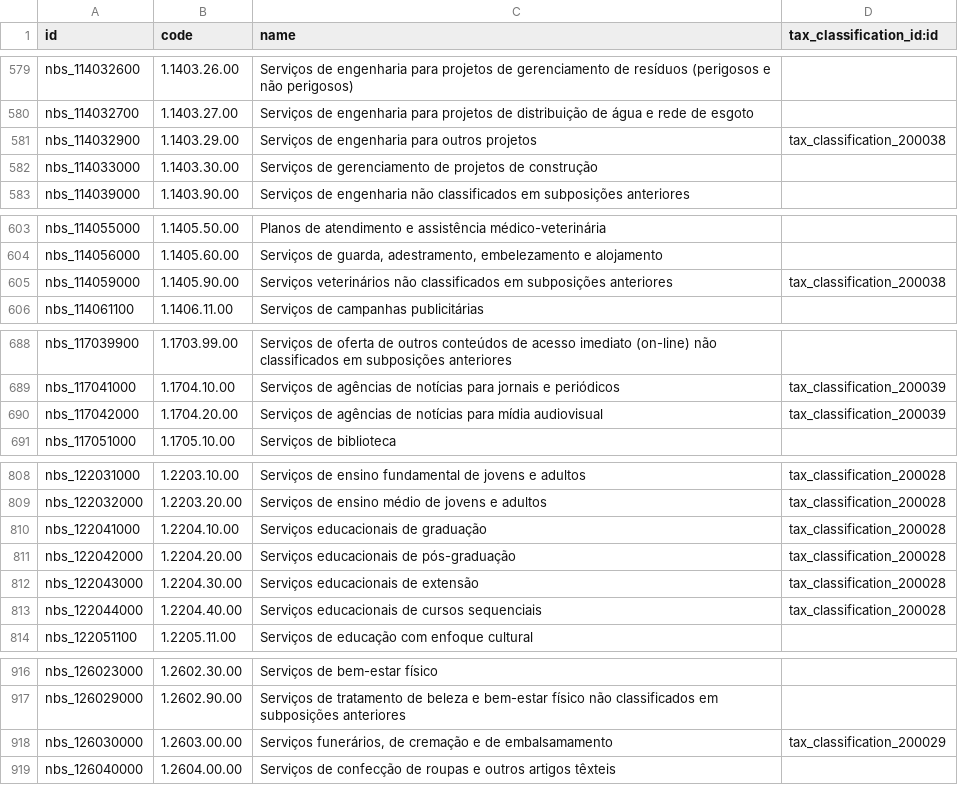
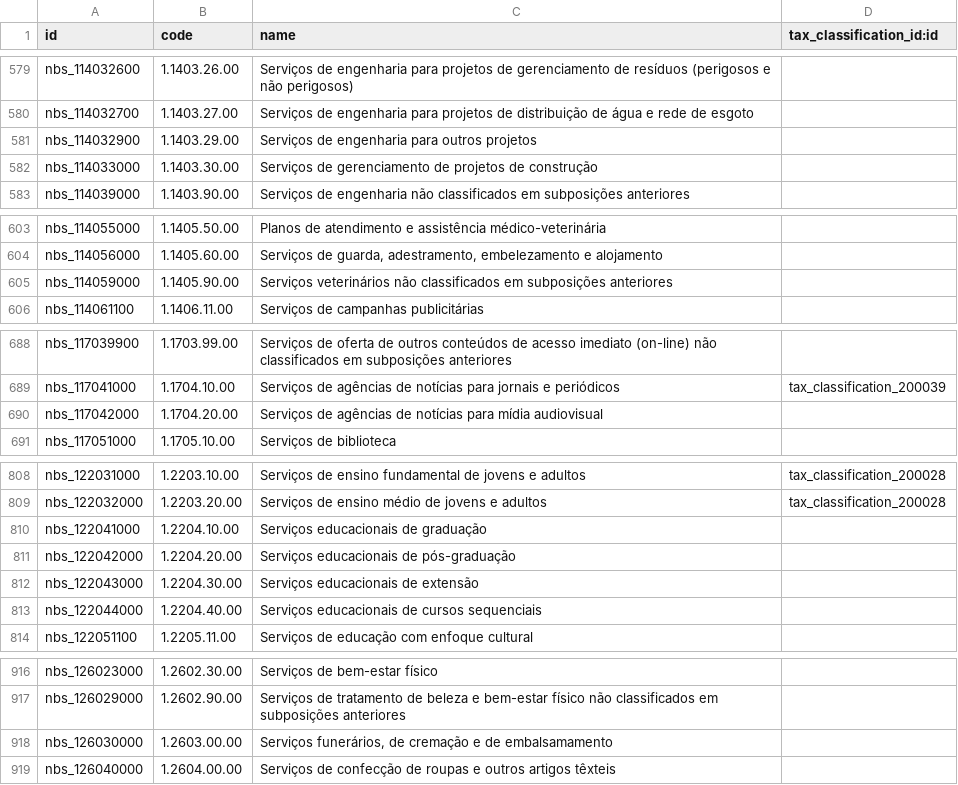
Before and after one commit to kmee/l10n-brazil, a CSV file: l10n_br_fiscal/data/l10n_br_fiscal.nbs.csv, drawn as a sheet; only a part is shown, gaps mark what is left out.

Commit message:
[FIX] l10n_br_fiscal: drop NCM/NBS tax classification links not backed by the LC 214 annexes
Checked against the NCM/NBS lists per cClassTrib published by the SVRS
(Conformidade Facil, IT 2025.002 v1.70) and the consolidated LC 214/2025
text (with LC 227/2026). 1449 links match and are kept; 332 are removed:

- 121 conflicts: the annex explicitly excludes the code (VEDADO);
- 177 ambiguous: the code is listed in more than one annex, so the class
  depends on the product destination and one default per code is wrong;
- 34 without annex: the code is not in any annex list.

```diff
--- a/l10n_br_fiscal/data/l10n_br_fiscal.nbs.csv
+++ b/l10n_br_fiscal/data/l10n_br_fiscal.nbs.csv
@@ -580,3 +580,3 @@
 "nbs_114032700","1.1403.27.00","Serviços de engenharia para projetos de distribuição de água e rede de esgoto",""
-"nbs_114032900","1.1403.29.00","Serviços de engenharia para outros projetos ","tax_classification_200038"
+"nbs_114032900","1.1403.29.00","Serviços de engenharia para outros projetos ",""
 "nbs_114033000","1.1403.30.00","Serviços de gerenciamento de projetos de construção ",""
@@ -604,3 +604,3 @@
 "nbs_114056000","1.1405.60.00","Serviços de guarda, adestramento, embelezamento e alojamento",""
-"nbs_114059000","1.1405.90.00","Serviços veterinários não classificados em subposições anteriores","tax_classification_200038"
+"nbs_114059000","1.1405.90.00","Serviços veterinários não classificados em subposições anteriores",""
 "nbs_114061100","1.1406.11.00","Serviços de campanhas publicitárias ",""
@@ -689,3 +689,3 @@
 "nbs_117041000","1.1704.10.00","Serviços de agências de notícias para jornais e periódicos","tax_classification_200039"
-"nbs_117042000","1.1704.20.00","Serviços de agências de notícias para mídia audiovisual","tax_classification_200039"
+"nbs_117042000","1.1704.20.00","Serviços de agências de notícias para mídia audiovisual",""
 "nbs_117051000","1.1705.10.00","Serviços de biblioteca",""
@@ -809,6 +809,6 @@
 "nbs_122032000","1.2203.20.00","Serviços de ensino médio de jovens e adultos","tax_classification_200028"
-"nbs_122041000","1.2204.10.00","Serviços educacionais de graduação","tax_classification_200028"
-"nbs_122042000","1.2204.20.00","Serviços educacionais de pós-graduação","tax_classification_200028"
-"nbs_122043000","1.2204.30.00","Serviços educacionais de extensão","tax_classification_200028"
-"nbs_122044000","1.2204.40.00","Serviços educacionais de cursos sequenciais","tax_classification_200028"
+"nbs_122041000","1.2204.10.00","Serviços educacionais de graduação",""
+"nbs_122042000","1.2204.20.00","Serviços educacionais de pós-graduação",""
+"nbs_122043000","1.2204.30.00","Serviços educacionais de extensão",""
+"nbs_122044000","1.2204.40.00","Serviços educacionais de cursos sequenciais",""
 "nbs_122051100","1.2205.11.00","Serviços de educação com enfoque cultural ",""
@@ -917,3 +917,3 @@
 "nbs_126029000","1.2602.90.00","Serviços de tratamento de beleza e bem-estar físico não classificados em subposições anteriores",""
-"nbs_126030000","1.2603.00.00","Serviços funerários, de cremação e de embalsamamento","tax_classification_200029"
+"nbs_126030000","1.2603.00.00","Serviços funerários, de cremação e de embalsamamento",""
 "nbs_126040000","1.2604.00.00","Serviços de confecção de roupas e outros artigos têxteis",""
```
Also changed, not shown: 1 other file.
